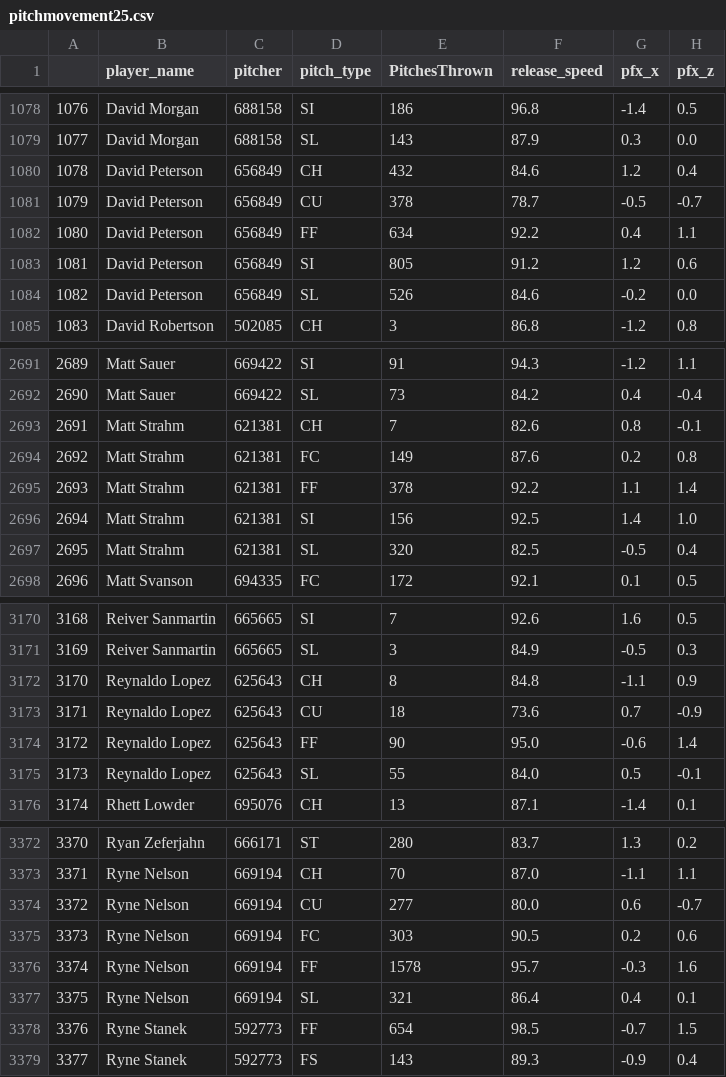
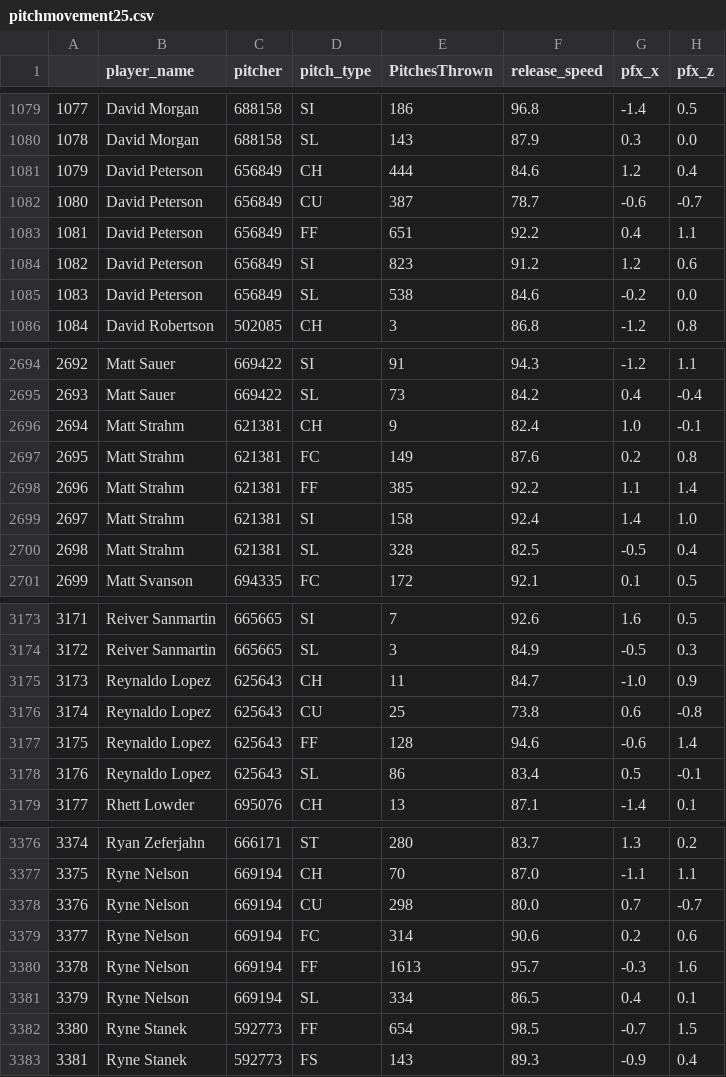
Before and after one commit to JonPGH/LGT, a CSV file: Files/pitchmovement25.csv, drawn as a sheet; only a part is shown, gaps mark what is left out; addresses are those after the commit; the diff covers the shown part only; the diff names each change by its address in the sheet, - before the commit and + after, or states it on an @@ line.

```diff
--- a/Files/pitchmovement25.csv
+++ b/Files/pitchmovement25.csv
@@ column A renumbered from row 915 down @@
-E1081 (PitchesThrown): 432
+E1081 (PitchesThrown): 444
-E1082 (PitchesThrown): 378
+E1082 (PitchesThrown): 387
-G1082 (pfx_x): -0.5
+G1082 (pfx_x): -0.6
-E1083 (PitchesThrown): 634
+E1083 (PitchesThrown): 651
-E1084 (PitchesThrown): 805
+E1084 (PitchesThrown): 823
-E1085 (PitchesThrown): 526
+E1085 (PitchesThrown): 538
-E2696 (PitchesThrown): 7
+E2696 (PitchesThrown): 9
-F2696 (release_speed): 82.6
+F2696 (release_speed): 82.4
-G2696 (pfx_x): 0.8
+G2696 (pfx_x): 1.0
-E2698 (PitchesThrown): 378
+E2698 (PitchesThrown): 385
-E2699 (PitchesThrown): 156
+E2699 (PitchesThrown): 158
-F2699 (release_speed): 92.5
+F2699 (release_speed): 92.4
-E2700 (PitchesThrown): 320
+E2700 (PitchesThrown): 328
-E3175 (PitchesThrown): 8
+E3175 (PitchesThrown): 11
-F3175 (release_speed): 84.8
+F3175 (release_speed): 84.7
-G3175 (pfx_x): -1.1
+G3175 (pfx_x): -1.0
-E3176 (PitchesThrown): 18
+E3176 (PitchesThrown): 25
-F3176 (release_speed): 73.6
+F3176 (release_speed): 73.8
-G3176 (pfx_x): 0.7
+G3176 (pfx_x): 0.6
-H3176 (pfx_z): -0.9
+H3176 (pfx_z): -0.8
-E3177 (PitchesThrown): 90
+E3177 (PitchesThrown): 128
-F3177 (release_speed): 95.0
+F3177 (release_speed): 94.6
-E3178 (PitchesThrown): 55
+E3178 (PitchesThrown): 86
-F3178 (release_speed): 84.0
+F3178 (release_speed): 83.4
-E3378 (PitchesThrown): 277
+E3378 (PitchesThrown): 298
-G3378 (pfx_x): 0.6
+G3378 (pfx_x): 0.7
-E3379 (PitchesThrown): 303
+E3379 (PitchesThrown): 314
-F3379 (release_speed): 90.5
+F3379 (release_speed): 90.6
-E3380 (PitchesThrown): 1578
+E3380 (PitchesThrown): 1613
-E3381 (PitchesThrown): 321
+E3381 (PitchesThrown): 334
-F3381 (release_speed): 86.4
+F3381 (release_speed): 86.5
```
Also changed, not shown: 5 added rows and 116 edited cells elsewhere in this file.
